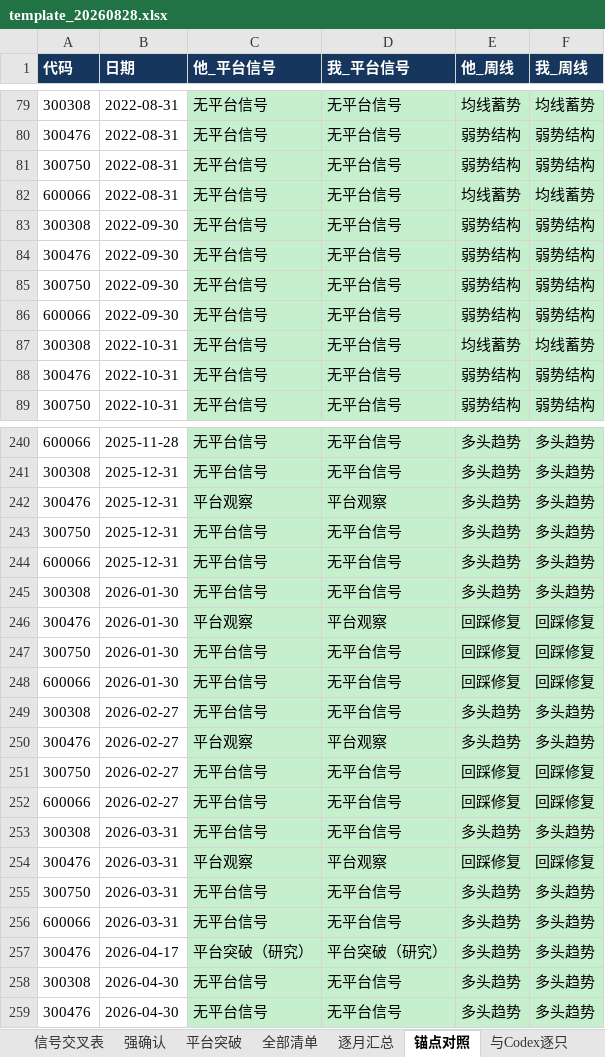
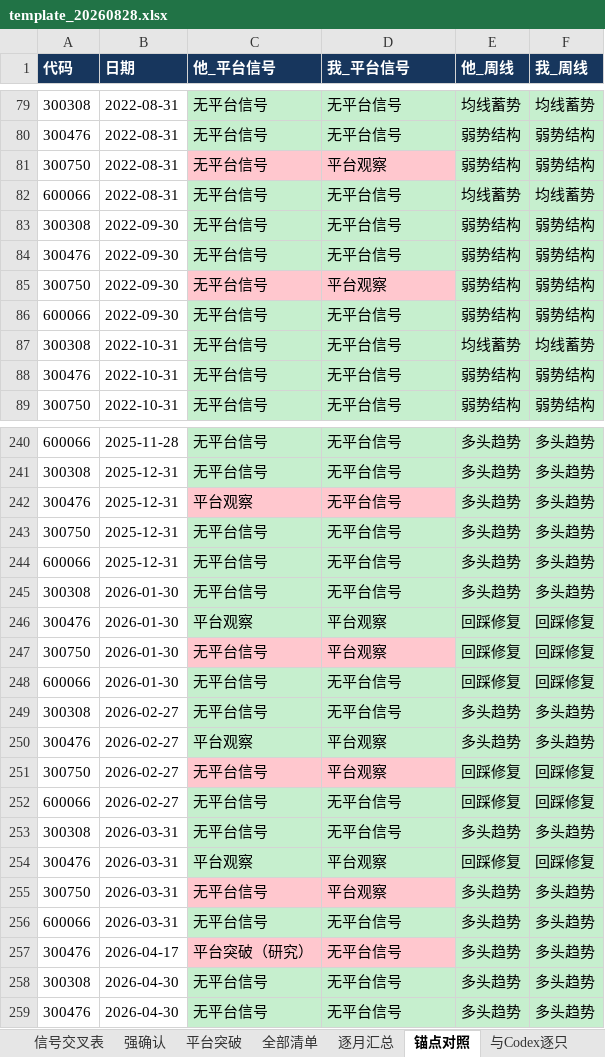
Before and after one commit to chenqiang0929-opus/open-xquant, an Excel workbook: examples/ashare-bull-stock-study/results/codex_cross_check/template_20260828.xlsx, sheet 锚点对照, drawn as a sheet; only a part is shown, gaps mark what is left out; values as stored, in another font and other column widths than the file's, no borders; the diff covers the shown part only; the diff names each change by its address in the sheet, - before the commit and + after, or states it on an @@ line.

```diff
--- a/examples/ashare-bull-stock-study/results/codex_cross_check/template_20260828.xlsx (sheet 锚点对照)
+++ b/examples/ashare-bull-stock-study/results/codex_cross_check/template_20260828.xlsx (sheet 锚点对照)
-C81:D81 fill: #C6EFCE
+C81:D81 fill: #FFC7CE
-D81 (我_平台信号): 无平台信号
+D81 (我_平台信号): 平台观察
-C85:D85 fill: #C6EFCE
+C85:D85 fill: #FFC7CE
-D85 (我_平台信号): 无平台信号
+D85 (我_平台信号): 平台观察
-C242:D242 fill: #C6EFCE
+C242:D242 fill: #FFC7CE
-D242 (我_平台信号): 平台观察
+D242 (我_平台信号): 无平台信号
-C247:D247 fill: #C6EFCE
+C247:D247 fill: #FFC7CE
-D247 (我_平台信号): 无平台信号
+D247 (我_平台信号): 平台观察
-C251:D251 fill: #C6EFCE
+C251:D251 fill: #FFC7CE
-D251 (我_平台信号): 无平台信号
+D251 (我_平台信号): 平台观察
-C255:D255 fill: #C6EFCE
+C255:D255 fill: #FFC7CE
-D255 (我_平台信号): 无平台信号
+D255 (我_平台信号): 平台观察
-C257:D257 fill: #C6EFCE
+C257:D257 fill: #FFC7CE
-D257 (我_平台信号): 平台突破（研究）
+D257 (我_平台信号): 无平台信号
```
Also changed, not shown: 3 edited cells and cell formats elsewhere in this sheet, sheet 全部清单, sheet 平台突破, sheet 信号交叉表, sheet 逐月汇总, sheet 检查, sheet 说明, 1 more sheet, examples/ashare-bull-stock-study/results/codex_cross_check/pool_20260828.xlsx, 5 other files.
